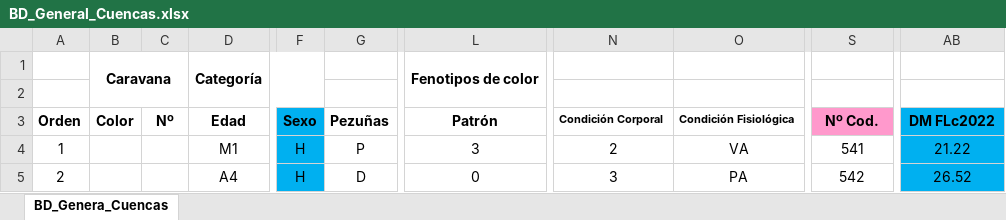
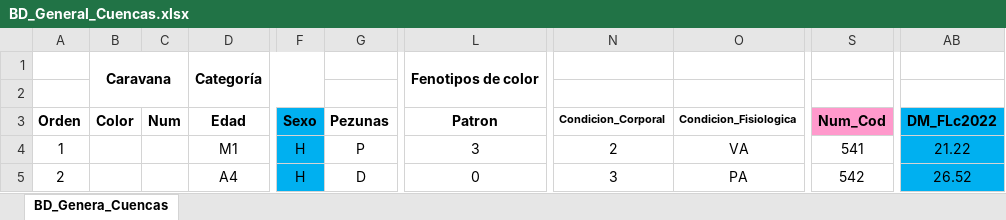
Before and after one commit to Marian2057/Proyecto_PPyML_MC_LLamas, an Excel workbook: BD_General_Cuencas.xlsx, sheet BD_Genera_Cuencas, drawn as a sheet; only a part is shown, gaps mark what is left out; values as stored, in another font and other column widths than the file's, no borders; the diff names each change by its address in the sheet, - before the commit and + after, or states it on an @@ line.

```diff
--- a/BD_General_Cuencas.xlsx (sheet BD_Genera_Cuencas)
+++ b/BD_General_Cuencas.xlsx (sheet BD_Genera_Cuencas)
-C3: Nº
+C3: Num
-G3: Pezuñas
+G3: Pezunas
-L3: Patrón
+L3: Patron
-N3: Condición Corporal
+N3: Condicion_Corporal
-O3: Condición Fisiológica
+O3: Condicion_Fisiologica
-S3: Nº Cod.
+S3: Num_Cod
-AB3: DM FLc2022
+AB3: DM_FLc2022
```
Also changed, not shown: 1 other file.
